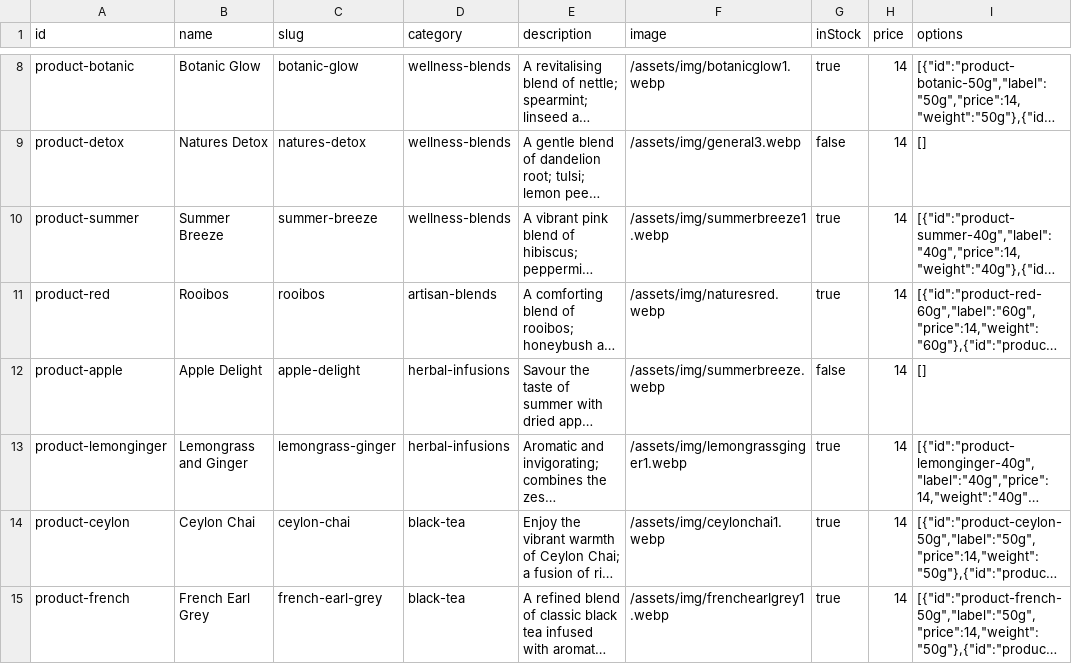
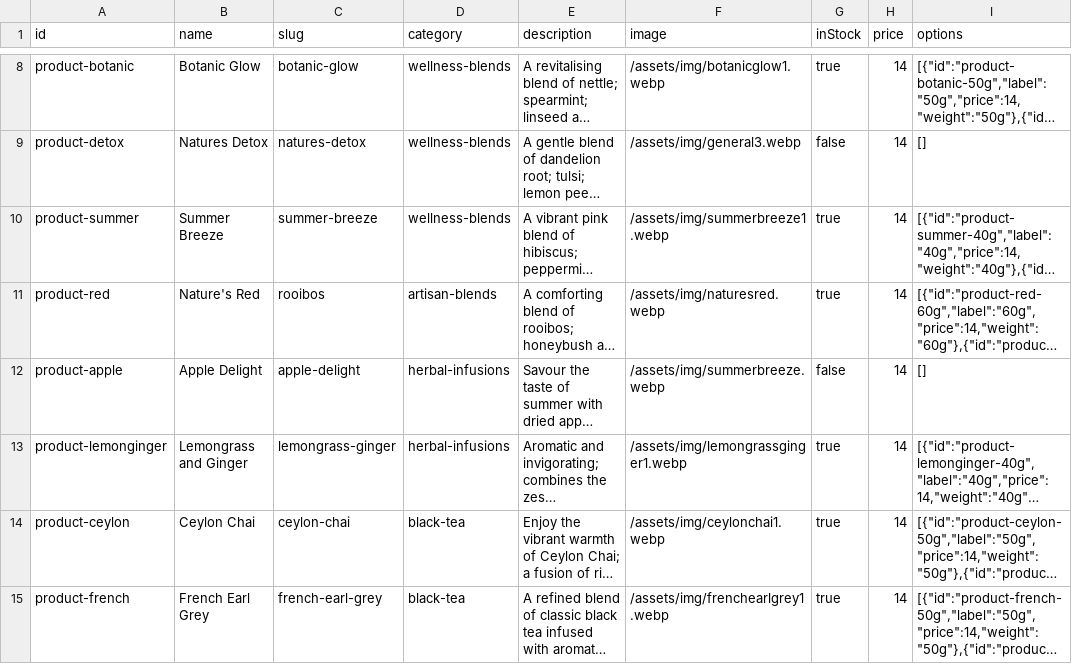
Before and after one commit to 2MuchC0ff33/naturesi, a CSV file: assets/js/data/products.csv, drawn as a sheet; only a part is shown, gaps mark what is left out; long unchanged cells end in …; the diff names each change by its address in the sheet, - before the commit and + after, or states it on an @@ line.

Commit message:
feat(homepage): add African Chai featured tile; rename Rooibos to Nature's Red

```diff
--- a/assets/js/data/products.csv
+++ b/assets/js/data/products.csv
-B11 (name): Rooibos
+B11 (name): Nature's Red
```
Also changed, not shown: 2 other files.
